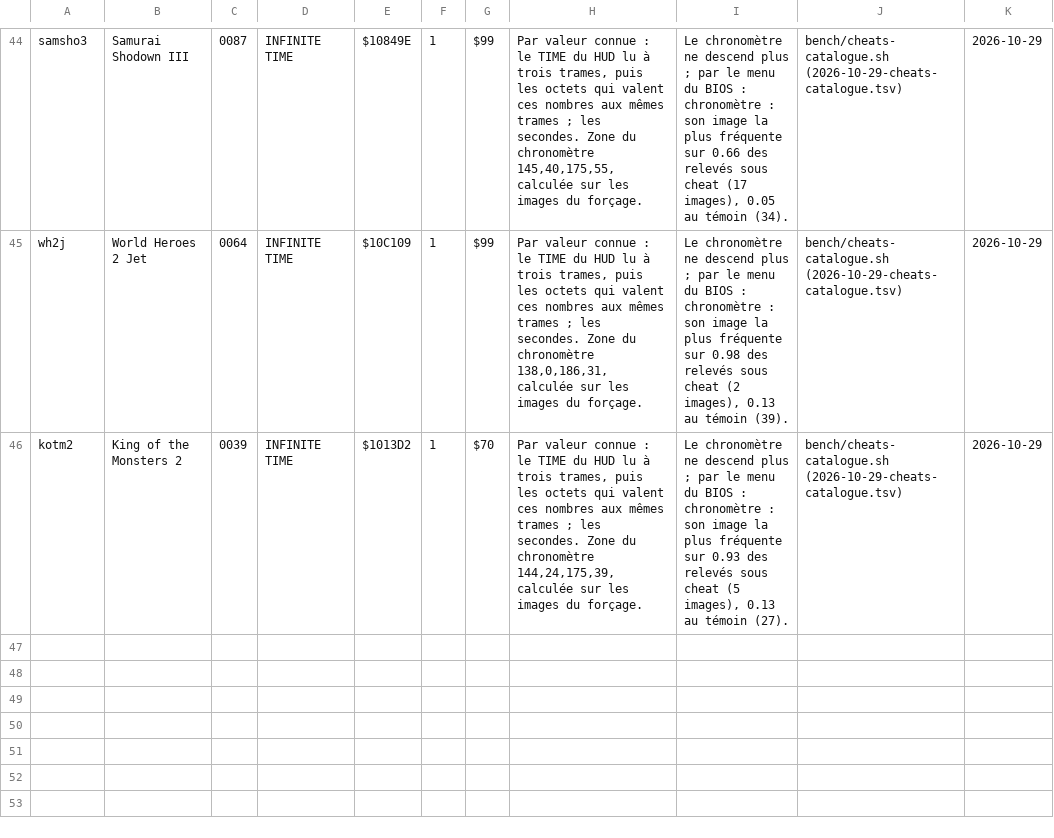
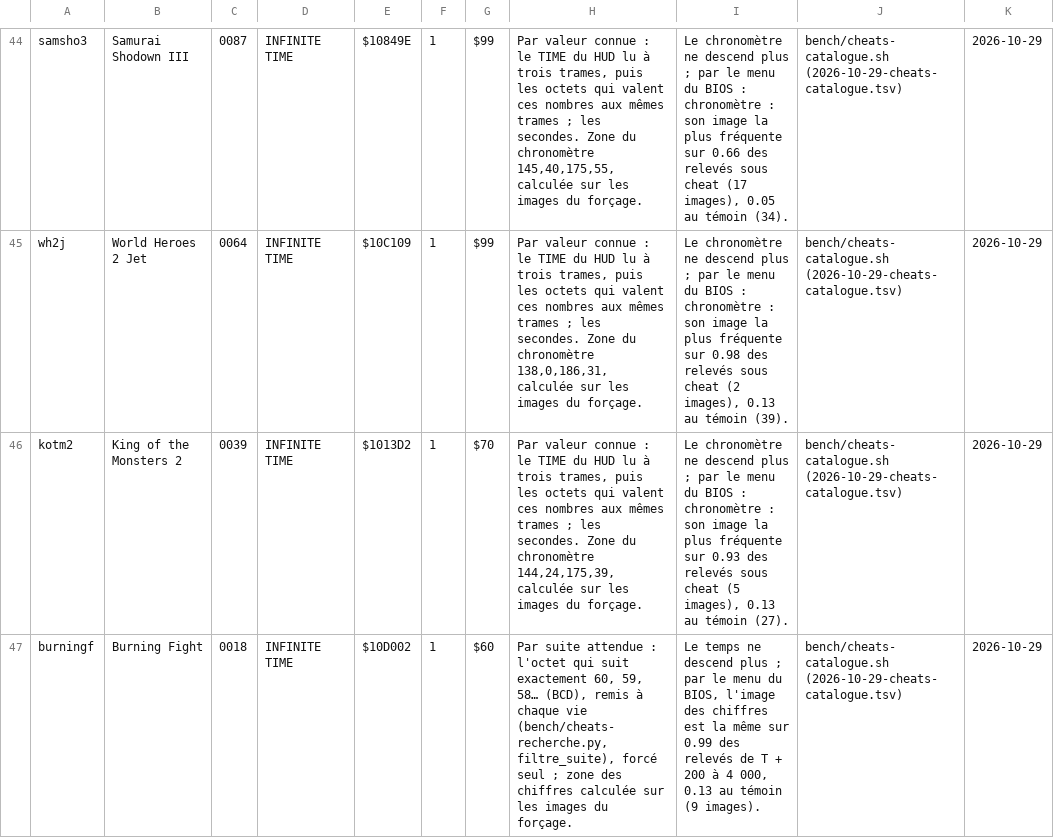
Before and after one commit to lid-labs/NeoGeo-PrivaBIOS, a TSV file: measured/2026-10-29-cheats-table.tsv, drawn as a sheet; only a part is shown, gaps mark what is left out; the diff names each change by its address in the sheet, - before the commit and + after, or states it on an @@ line.

```diff
--- a/measured/2026-10-29-cheats-table.tsv
+++ b/measured/2026-10-29-cheats-table.tsv
+row 47: burningf | Burning Fight | 0018 | INFINITE TIME | $10D002 | 1 | $60 | Par suite attendue : l'octet qui suit exactement 60, 59, 58… (BCD), remis à chaque vie (bench/cheats-recherche.py, filtre_suite), forcé seul ; zone des chiffres calculée sur les images du forçage. | Le temps ne descend plus ; par le menu du BIOS, l'image des chiffres est la même sur 0.99 des relevés de T + 200 à 4 000, 0.13 au témoin (9 images). | bench/cheats-catalogue.sh (2026-10-29-cheats-catalogue.tsv) | 2026-10-29
```
Also changed, not shown: measured/2026-10-29-cheats-catalogue.tsv, 9 other files.
